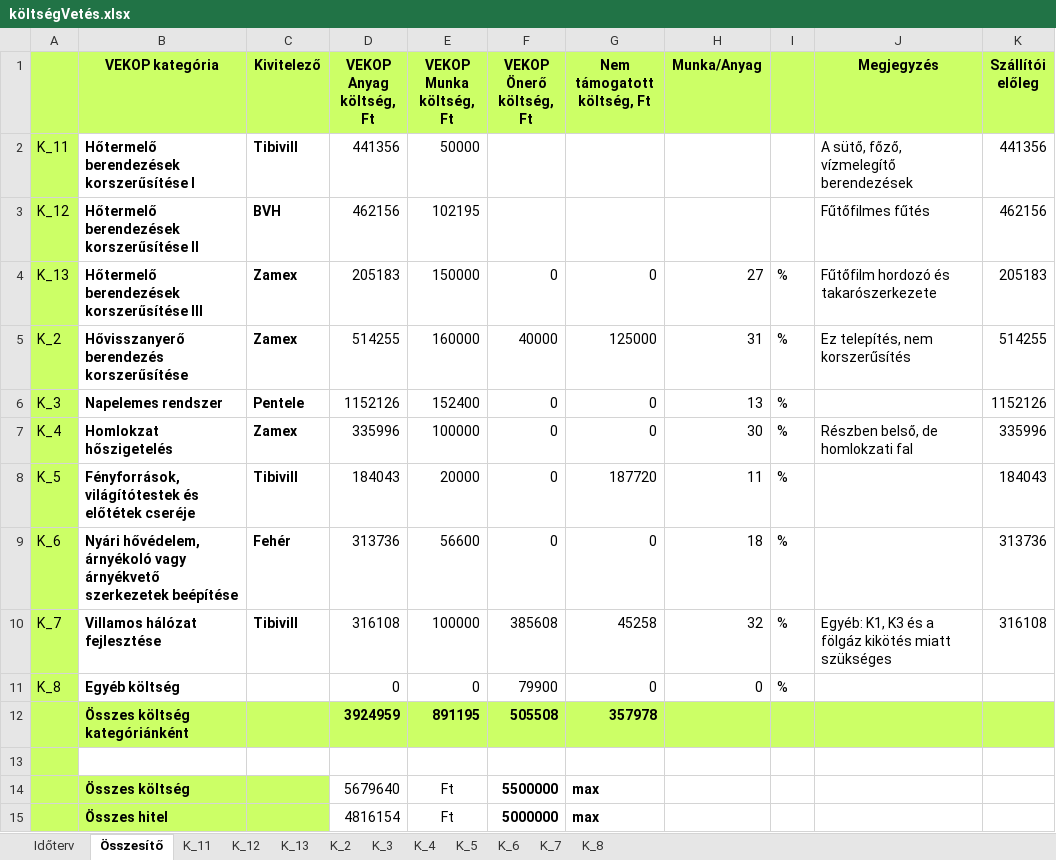
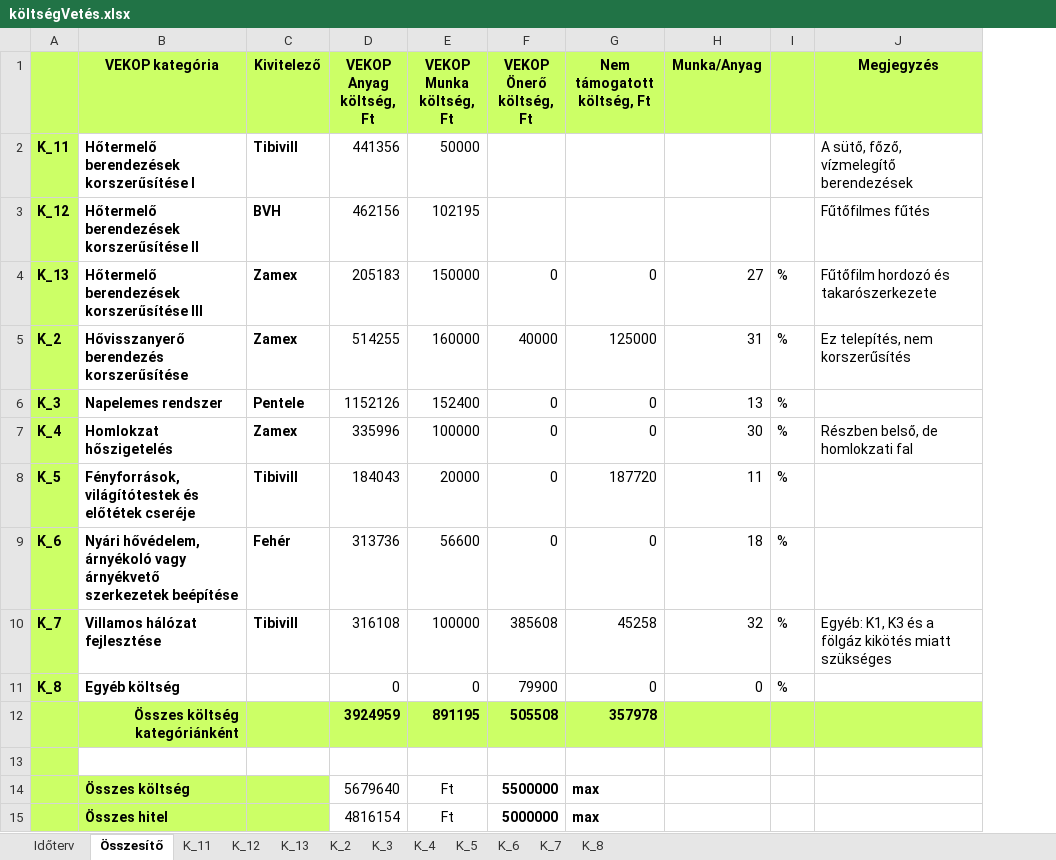
Before and after one commit to cserhalmi/VEKOP-project, an Excel workbook: Terv/költségVetés.xlsx, sheet Összesítő, drawn as a sheet; only a part is shown; values as stored, in another font and other column widths than the file's, no borders; the diff names each change by its address in the sheet, - before the commit and + after, or states it on an @@ line.

```diff
--- a/Terv/költségVetés.xlsx (sheet Összesítő)
+++ b/Terv/költségVetés.xlsx (sheet Összesítő)
-column K (Szállítói előleg), rows 2-10: 441356 | 462156 | 205183 | 514255 | 1152126 | 335996 | 184043 | 313736 | 316108
-A2:A11 bold: off
+A2:A11 bold: on
-B12 alignment: left
+B12 alignment: right
```
Also changed, not shown: sheet Időterv, 12 other files.
